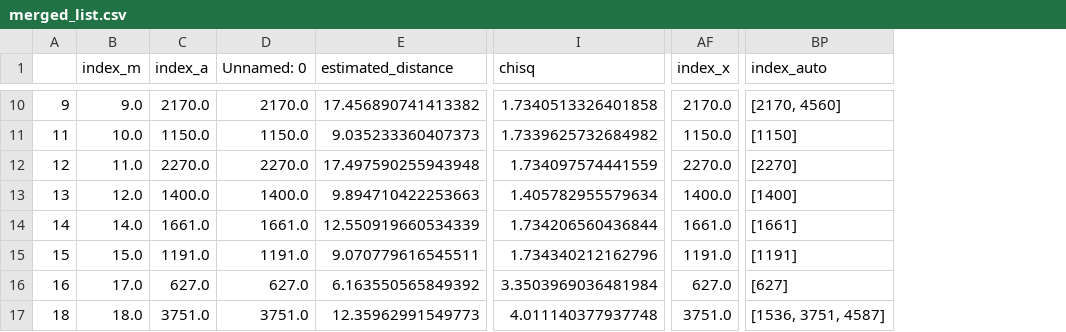
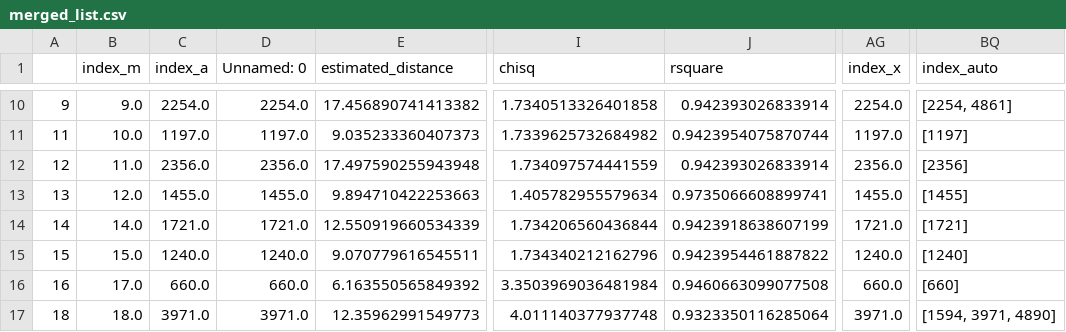
Before and after one commit to shihikoo/mms_o_dispersion_analysis, a CSV file: output/merged_list.csv, drawn as a sheet; only a part is shown, gaps mark what is left out; addresses are those after the commit; the diff covers the shown part only; the diff names each change by its address in the sheet, - before the commit and + after, or states it on an @@ line.

```diff
--- a/output/merged_list.csv
+++ b/output/merged_list.csv
+column J (rsquare), rows 10-17: 0.942393026833914 | 0.9423954075870744 | 0.942393026833914 | 0.9735066608899741 | 0.9423918638607199 | 0.9423954461887822 | 0.9460663099077508 | 0.9323350116285064
-C10 (index_a): 2170.0
+C10 (index_a): 2254.0
-D10 (Unnamed: 0): 2170.0
+D10 (Unnamed: 0): 2254.0
-AG10 (index_x): 2170.0
+AG10 (index_x): 2254.0
-BQ10 (index_auto): [2170, 4560]
+BQ10 (index_auto): [2254, 4861]
-C11 (index_a): 1150.0
+C11 (index_a): 1197.0
-D11 (Unnamed: 0): 1150.0
+D11 (Unnamed: 0): 1197.0
-AG11 (index_x): 1150.0
+AG11 (index_x): 1197.0
-BQ11 (index_auto): [1150]
+BQ11 (index_auto): [1197]
-C12 (index_a): 2270.0
+C12 (index_a): 2356.0
-D12 (Unnamed: 0): 2270.0
+D12 (Unnamed: 0): 2356.0
-AG12 (index_x): 2270.0
+AG12 (index_x): 2356.0
-BQ12 (index_auto): [2270]
+BQ12 (index_auto): [2356]
-C13 (index_a): 1400.0
+C13 (index_a): 1455.0
-D13 (Unnamed: 0): 1400.0
+D13 (Unnamed: 0): 1455.0
-AG13 (index_x): 1400.0
+AG13 (index_x): 1455.0
-BQ13 (index_auto): [1400]
+BQ13 (index_auto): [1455]
-C14 (index_a): 1661.0
+C14 (index_a): 1721.0
-D14 (Unnamed: 0): 1661.0
+D14 (Unnamed: 0): 1721.0
-AG14 (index_x): 1661.0
+AG14 (index_x): 1721.0
-BQ14 (index_auto): [1661]
+BQ14 (index_auto): [1721]
-C15 (index_a): 1191.0
+C15 (index_a): 1240.0
-D15 (Unnamed: 0): 1191.0
+D15 (Unnamed: 0): 1240.0
-AG15 (index_x): 1191.0
+AG15 (index_x): 1240.0
-BQ15 (index_auto): [1191]
+BQ15 (index_auto): [1240]
-C16 (index_a): 627.0
+C16 (index_a): 660.0
-D16 (Unnamed: 0): 627.0
+D16 (Unnamed: 0): 660.0
-AG16 (index_x): 627.0
+AG16 (index_x): 660.0
-BQ16 (index_auto): [627]
+BQ16 (index_auto): [660]
-C17 (index_a): 3751.0
+C17 (index_a): 3971.0
-D17 (Unnamed: 0): 3751.0
+D17 (Unnamed: 0): 3971.0
-AG17 (index_x): 3751.0
+AG17 (index_x): 3971.0
-BQ17 (index_auto): [1536, 3751, 4587]
+BQ17 (index_auto): [1594, 3971, 4890]
```
Also changed, not shown: 152 edited cells elsewhere in this file, 38 other files.
